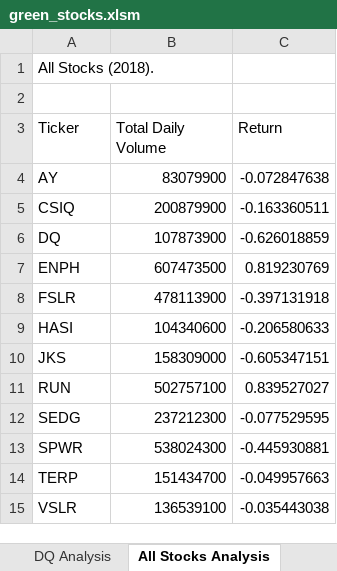
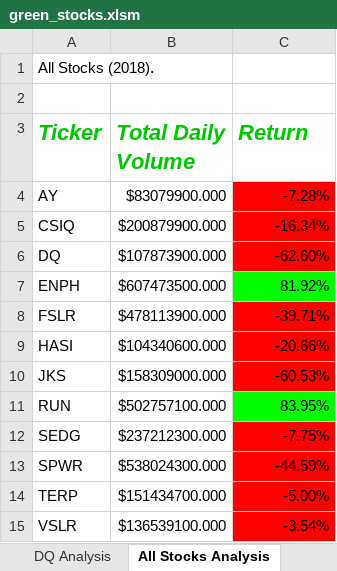
Before and after one commit to harrisem95/stock-analysis, an Excel workbook: green_stocks.xlsm, sheet All Stocks Analysis, drawn as a sheet; values as stored, in another font and other column widths than the file's, no borders; the diff names each change by its address in the sheet, - before the commit and + after, or states it on an @@ line.

Commit message:
Add files via upload

```diff
--- a/green_stocks.xlsm (sheet All Stocks Analysis)
+++ b/green_stocks.xlsm (sheet All Stocks Analysis)
@@ A3:C3 bold: off → on, italic: off → on, text colour: black → #00C800, text size: larger @@
-B4 (Total Daily Volume): 83079900
+B4 (Total Daily Volume): $83079900.000
-C4 (Return): -0.072847638
+C4 (Return): -7.28%
-C4:C6 fill: none
+C4:C6 fill: #FF0000
-B5 (Total Daily Volume): 200879900
+B5 (Total Daily Volume): $200879900.000
-C5 (Return): -0.163360511
+C5 (Return): -16.34%
-B6 (Total Daily Volume): 107873900
+B6 (Total Daily Volume): $107873900.000
-C6 (Return): -0.626018859
+C6 (Return): -62.60%
-B7 (Total Daily Volume): 607473500
+B7 (Total Daily Volume): $607473500.000
-C7 (Return): 0.819230769
+C7 (Return): 81.92%
-C7 fill: none
+C7 fill: #00FF00
-B8 (Total Daily Volume): 478113900
+B8 (Total Daily Volume): $478113900.000
-C8 (Return): -0.397131918
+C8 (Return): -39.71%
-C8:C10 fill: none
+C8:C10 fill: #FF0000
-B9 (Total Daily Volume): 104340600
+B9 (Total Daily Volume): $104340600.000
-C9 (Return): -0.206580633
+C9 (Return): -20.66%
-B10 (Total Daily Volume): 158309000
+B10 (Total Daily Volume): $158309000.000
-C10 (Return): -0.605347151
+C10 (Return): -60.53%
-B11 (Total Daily Volume): 502757100
+B11 (Total Daily Volume): $502757100.000
-C11 (Return): 0.839527027
+C11 (Return): 83.95%
-C11 fill: none
+C11 fill: #00FF00
-B12 (Total Daily Volume): 237212300
+B12 (Total Daily Volume): $237212300.000
-C12 (Return): -0.077529595
+C12 (Return): -7.75%
-C12:C15 fill: none
+C12:C15 fill: #FF0000
-B13 (Total Daily Volume): 538024300
+B13 (Total Daily Volume): $538024300.000
-C13 (Return): -0.445930881
+C13 (Return): -44.59%
-B14 (Total Daily Volume): 151434700
+B14 (Total Daily Volume): $151434700.000
-C14 (Return): -0.049957663
+C14 (Return): -5.00%
-B15 (Total Daily Volume): 136539100
+B15 (Total Daily Volume): $136539100.000
-C15 (Return): -0.035443038
+C15 (Return): -3.54%
```
Also changed, not shown: other sheet tabs.
